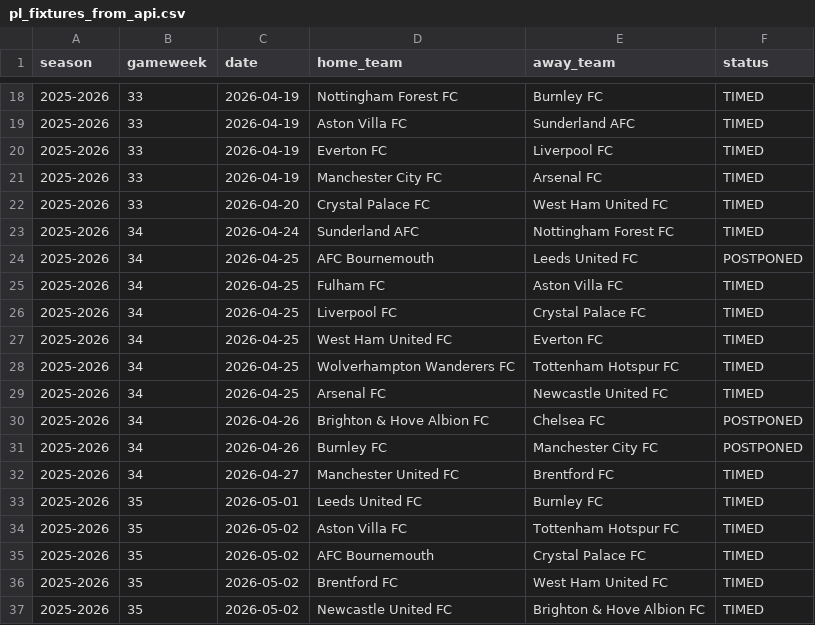
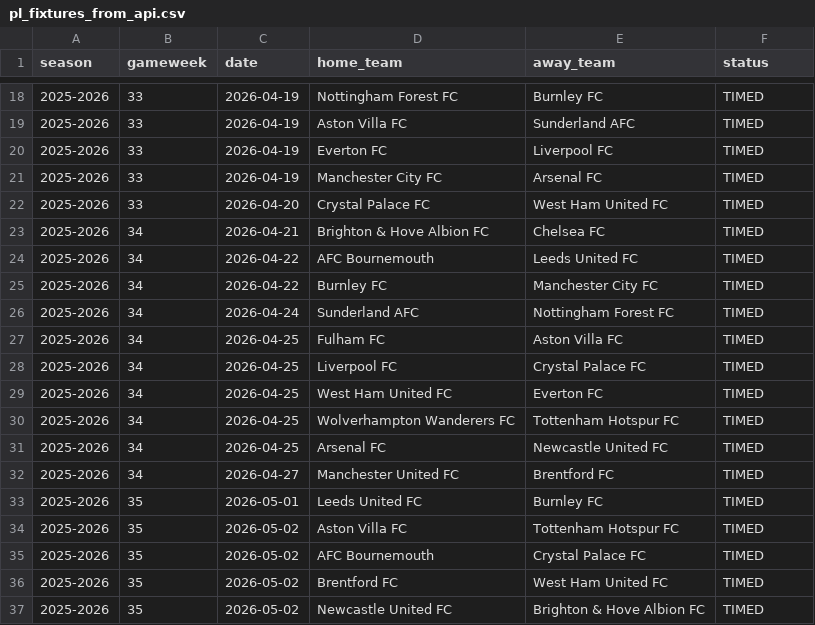
Before and after one commit to SugarAung/premier-league-predictor, a CSV file: data/live/pl_fixtures_from_api.csv, drawn as a sheet; only a part is shown, gaps mark what is left out; removed rows and columns are numbered as before the commit, all else as after; the diff names each change by its address in the sheet, - before the commit and + after, or states it on an @@ line.

Commit message:
Auto update: refreshed results & predictions

```diff
--- a/data/live/pl_fixtures_from_api.csv
+++ b/data/live/pl_fixtures_from_api.csv
+row 23: 2025-2026 | 34 | 2026-04-21 | Brighton & Hove Albion FC | Chelsea FC | TIMED
+row 24: 2025-2026 | 34 | 2026-04-22 | AFC Bournemouth | Leeds United FC | TIMED
+row 25: 2025-2026 | 34 | 2026-04-22 | Burnley FC | Manchester City FC | TIMED
-row 24: 2025-2026 | 34 | 2026-04-25 | AFC Bournemouth | Leeds United FC | POSTPONED
-row 30: 2025-2026 | 34 | 2026-04-26 | Brighton & Hove Albion FC | Chelsea FC | POSTPONED
-row 31: 2025-2026 | 34 | 2026-04-26 | Burnley FC | Manchester City FC | POSTPONED
```
